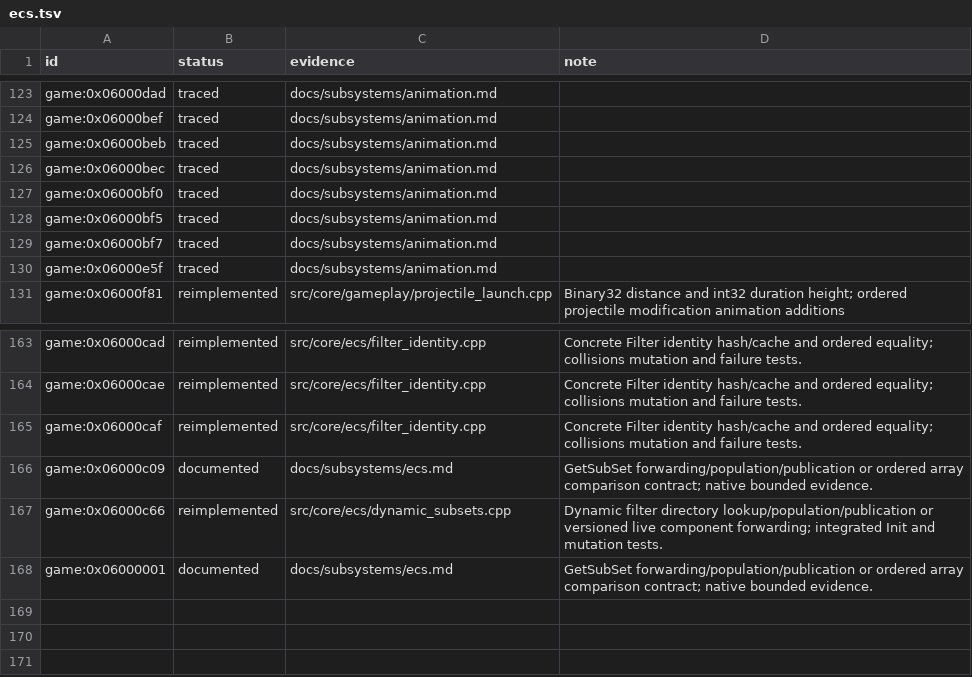
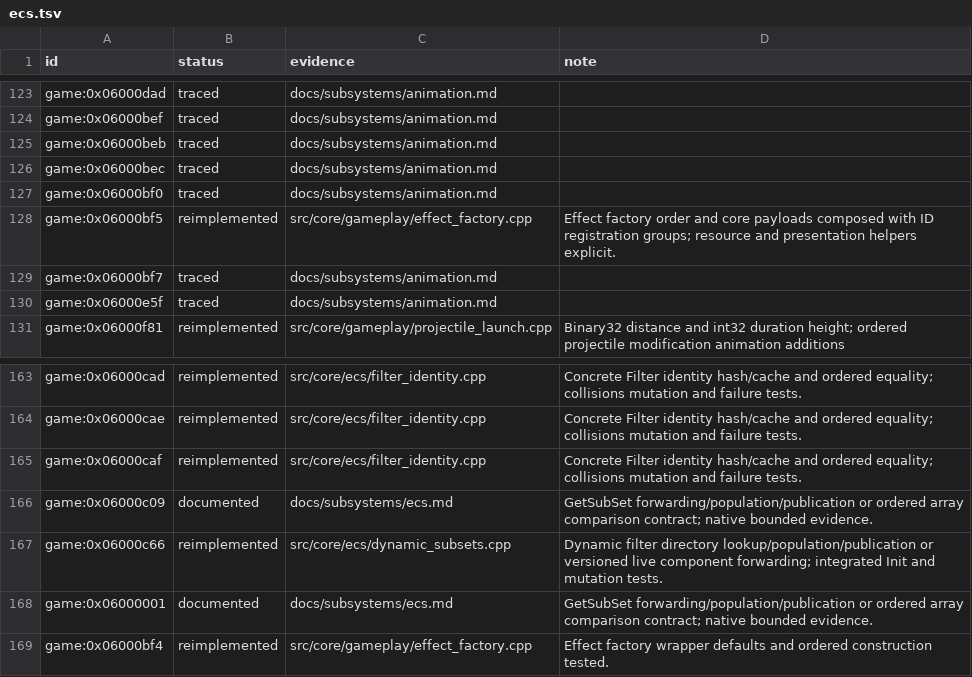
Before and after one commit to Tim-campy/magicians-saga-port, a TSV file: re/status/ecs.tsv, drawn as a sheet; only a part is shown, gaps mark what is left out.

```diff
--- a/re/status/ecs.tsv
+++ b/re/status/ecs.tsv
@@ -127,3 +127,3 @@ game:0x06000bec	traced	docs/subsystems/animation.md
 game:0x06000bf0	traced	docs/subsystems/animation.md	
-game:0x06000bf5	traced	docs/subsystems/animation.md	
+game:0x06000bf5	reimplemented	src/core/gameplay/effect_factory.cpp	Effect factory order and core payloads composed with ID registration groups; resource and presentation helpers explicit.
 game:0x06000bf7	traced	docs/subsystems/animation.md	
@@ -168 +168,2 @@ game:0x06000c66	reimplemented	src/core/ecs/dynamic_subsets.cpp	Dynamic filter di
 game:0x06000001	documented	docs/subsystems/ecs.md	GetSubSet forwarding/population/publication or ordered array comparison contract; native bounded evidence.
+game:0x06000bf4	reimplemented	src/core/gameplay/effect_factory.cpp	Effect factory wrapper defaults and ordered construction tested.
```
Also changed, not shown: re/functions.csv, 8 other files.
